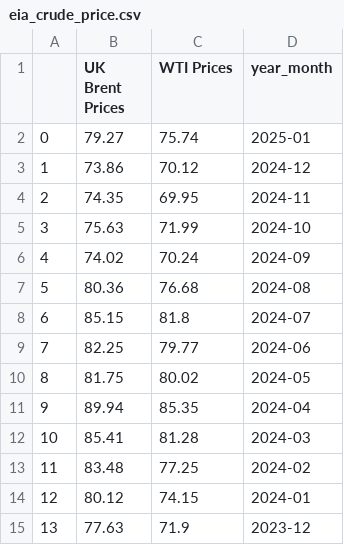
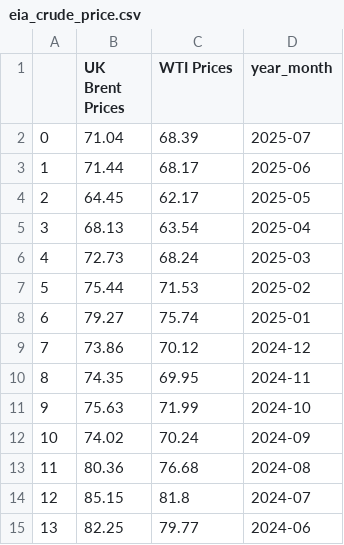
Before and after one commit to thecodingmango/cpi_dashboard, a CSV file: data/eia_crude_price.csv, drawn as a sheet; only a part is shown; the shorter side is filled out with more unchanged rows; addresses are those after the commit; the diff names each change by its address in the sheet, - before the commit and + after, or states it on an @@ line.

```diff
--- a/data/eia_crude_price.csv
+++ b/data/eia_crude_price.csv
+row 2: 0 | 71.04 | 68.39 | 2025-07
+row 3: 1 | 71.44 | 68.17 | 2025-06
+row 4: 2 | 64.45 | 62.17 | 2025-05
+row 5: 3 | 68.13 | 63.54 | 2025-04
+row 6: 4 | 72.73 | 68.24 | 2025-03
+row 7: 5 | 75.44 | 71.53 | 2025-02
@@ column A renumbered from row 8 down @@
```
Also changed, not shown: data/bls_food.csv, data/bls_gas_price.csv, 5 other files.
